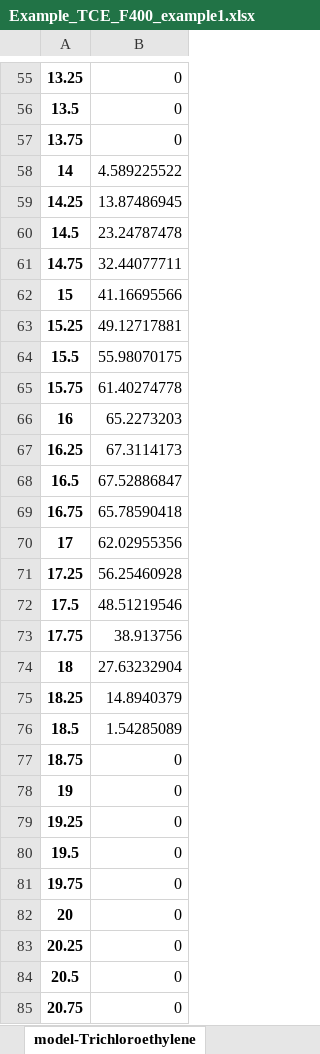
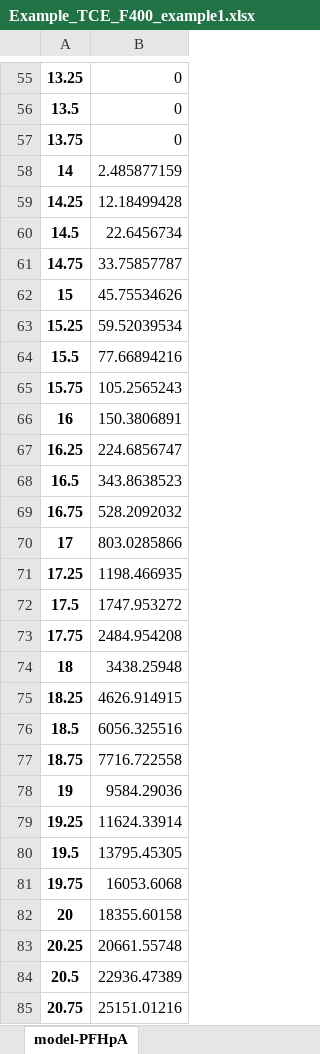
Before and after one commit to matcoghe/Thesis-Activated-Carbon-Modelling, an Excel workbook: 1USEPA_PSDM/3PSDM_EditMathieu/Example_TCE_F400_example1.xlsx, sheet model-PFHpA, drawn as a sheet; only a part is shown, gaps mark what is left out; values as stored, in another font and other column widths than the file's, no borders; the diff covers the shown part only; the diff names each change by its address in the sheet, - before the commit and + after, or states it on an @@ line.

```diff
--- a/1USEPA_PSDM/3PSDM_EditMathieu/Example_TCE_F400_example1.xlsx (sheet model-PFHpA)
+++ b/1USEPA_PSDM/3PSDM_EditMathieu/Example_TCE_F400_example1.xlsx (sheet model-PFHpA)
-sheet tab: model-Trichloroethylene
+sheet tab: model-PFHpA
-B58: 4.589225522
+B58: 2.485877159
-B59: 13.87486945
+B59: 12.18499428
-B60: 23.24787478
+B60: 22.6456734
-B61: 32.44077711
+B61: 33.75857787
-B62: 41.16695566
+B62: 45.75534626
-B63: 49.12717881
+B63: 59.52039534
-B64: 55.98070175
+B64: 77.66894216
-B65: 61.40274778
+B65: 105.2565243
-B66: 65.2273203
+B66: 150.3806891
-B67: 67.3114173
+B67: 224.6856747
-B68: 67.52886847
+B68: 343.8638523
-B69: 65.78590418
+B69: 528.2092032
-B70: 62.02955356
+B70: 803.0285866
-B71: 56.25460928
+B71: 1198.466935
-B72: 48.51219546
+B72: 1747.953272
-B73: 38.913756
+B73: 2484.954208
-B74: 27.63232904
+B74: 3438.25948
-B75: 14.8940379
+B75: 4626.914915
-B76: 1.54285089
+B76: 6056.325516
-B77: 0
+B77: 7716.722558
-B78: 0
+B78: 9584.29036
-B79: 0
+B79: 11624.33914
-B80: 0
+B80: 13795.45305
-B81: 0
+B81: 16053.6068
-B82: 0
+B82: 18355.60158
-B83: 0
+B83: 20661.55748
-B84: 0
+B84: 22936.47389
-B85: 0
+B85: 25151.01216
```
Also changed, not shown: 242 edited cells elsewhere in this sheet, 1USEPA_PSDM/3PSDM_EditMathieu/Example_TCE_F400_example1a.xlsx, 1USEPA_PSDM/3PSDM_EditMathieu/Example_TCE_F400_example2.xlsx, 11 other files.
